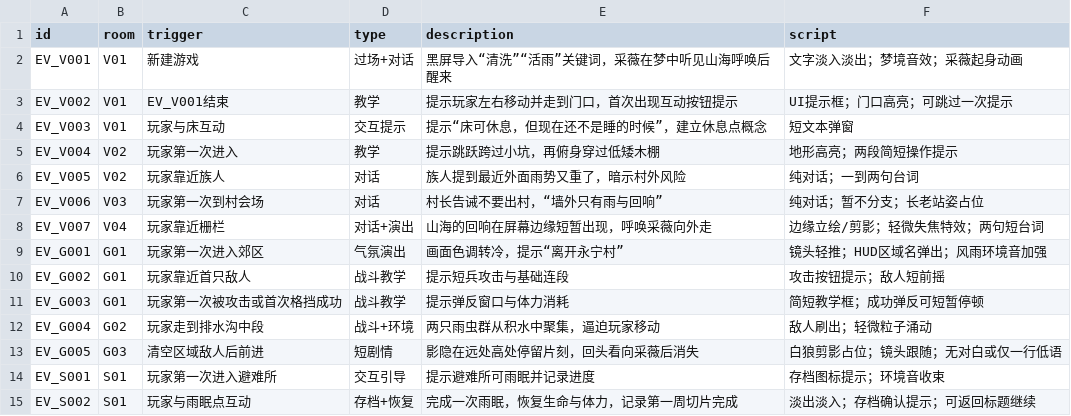
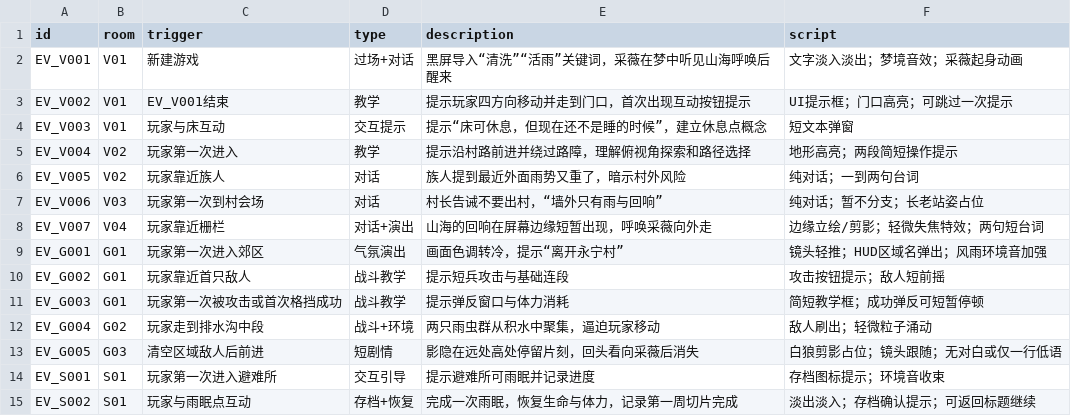
Before and after one commit to shun-dong/torrent, a CSV file: data/event.csv, drawn as a sheet.

```diff
--- a/data/event.csv
+++ b/data/event.csv
@@ -2,5 +2,5 @@ id,room,trigger,type,description,script
 EV_V001,V01,新建游戏,过场+对话,黑屏导入“清洗”“活雨”关键词，采薇在梦中听见山海呼唤后醒来,文字淡入淡出；梦境音效；采薇起身动画
-EV_V002,V01,EV_V001结束,教学,提示玩家左右移动并走到门口，首次出现互动按钮提示,UI提示框；门口高亮；可跳过一次提示
+EV_V002,V01,EV_V001结束,教学,提示玩家四方向移动并走到门口，首次出现互动按钮提示,UI提示框；门口高亮；可跳过一次提示
 EV_V003,V01,玩家与床互动,交互提示,提示“床可休息，但现在还不是睡的时候”，建立休息点概念,短文本弹窗
-EV_V004,V02,玩家第一次进入,教学,提示跳跃跨过小坑，再俯身穿过低矮木棚,地形高亮；两段简短操作提示
+EV_V004,V02,玩家第一次进入,教学,提示沿村路前进并绕过路障，理解俯视角探索和路径选择,地形高亮；两段简短操作提示
 EV_V005,V02,玩家靠近族人,对话,族人提到最近外面雨势又重了，暗示村外风险,纯对话；一到两句台词
```
Also changed, not shown: data/operation.csv, data/room.csv, 38 other files.
